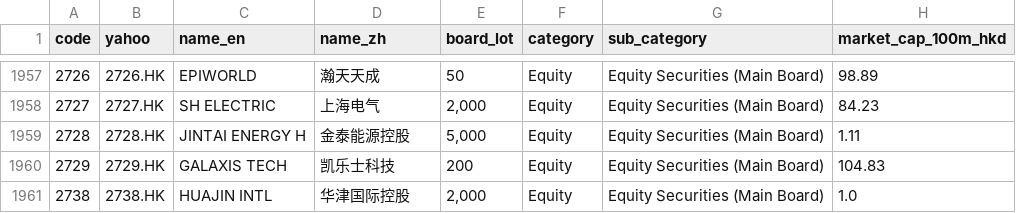
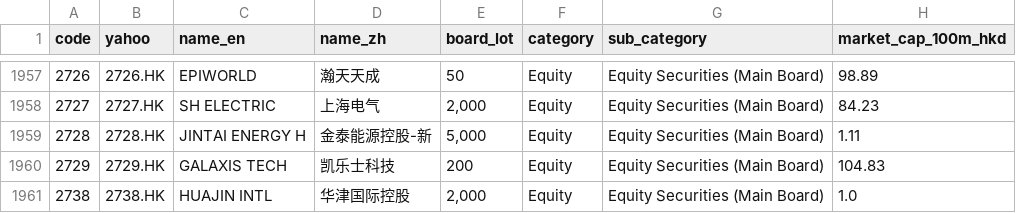
Before and after one commit to simondongxiao/hk-share-technical-screener, a CSV file: history/2026-09-28/universe_filtered.csv, drawn as a sheet; only a part is shown, gaps mark what is left out.

```diff
--- a/history/2026-09-28/universe_filtered.csv
+++ b/history/2026-09-28/universe_filtered.csv
@@ -1958,3 +1958,3 @@
 2727,2727.HK,SH ELECTRIC,上海电气,"2,000",Equity,Equity Securities (Main Board),84.23
-2728,2728.HK,JINTAI ENERGY H,金泰能源控股,"5,000",Equity,Equity Securities (Main Board),1.11
+2728,2728.HK,JINTAI ENERGY H,金泰能源控股-新,"5,000",Equity,Equity Securities (Main Board),1.11
 2729,2729.HK,GALAXIS TECH,凯乐士科技,200,Equity,Equity Securities (Main Board),104.83
```
Also changed, not shown: 46 other files.
